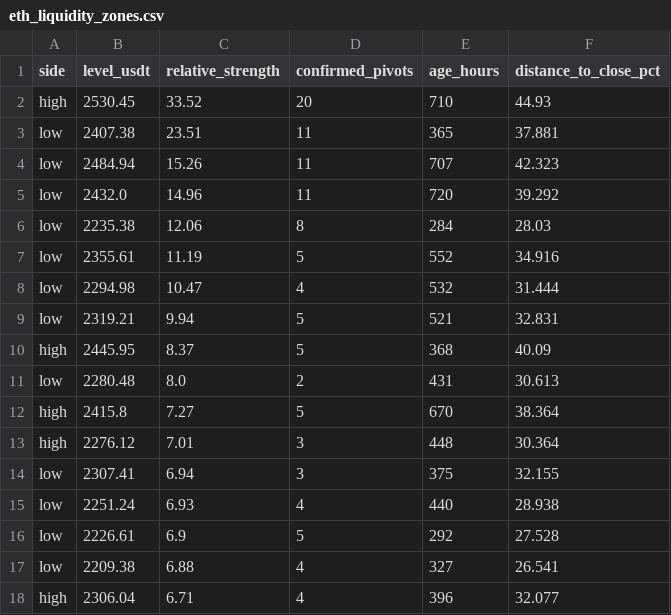
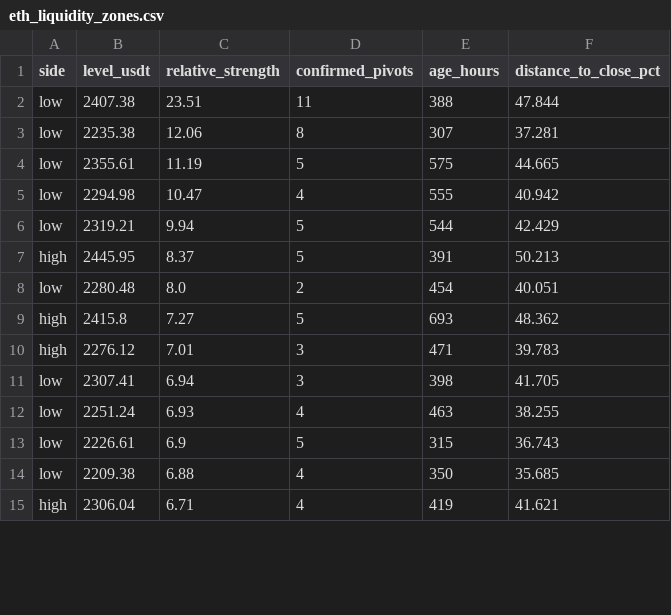
Before and after one commit to VulpreS/Deltarsi1, a CSV file: reports/eth_liquidity_zones.csv, drawn as a sheet; only a part is shown; the diff covers the shown part only.

```diff
--- a/reports/eth_liquidity_zones.csv
+++ b/reports/eth_liquidity_zones.csv
@@ -1,18 +1,15 @@
 side,level_usdt,relative_strength,confirmed_pivots,age_hours,distance_to_close_pct
-high,2530.45,33.52,20,710,44.93
-low,2407.38,23.51,11,365,37.881
-low,2484.94,15.26,11,707,42.323
-low,2432.0,14.96,11,720,39.292
-low,2235.38,12.06,8,284,28.03
-low,2355.61,11.19,5,552,34.916
-low,2294.98,10.47,4,532,31.444
-low,2319.21,9.94,5,521,32.831
-high,2445.95,8.37,5,368,40.09
-low,2280.48,8.0,2,431,30.613
-high,2415.8,7.27,5,670,38.364
-high,2276.12,7.01,3,448,30.364
-low,2307.41,6.94,3,375,32.155
-low,2251.24,6.93,4,440,28.938
-low,2226.61,6.9,5,292,27.528
-low,2209.38,6.88,4,327,26.541
-high,2306.04,6.71,4,396,32.077
+low,2407.38,23.51,11,388,47.844
+low,2235.38,12.06,8,307,37.281
+low,2355.61,11.19,5,575,44.665
+low,2294.98,10.47,4,555,40.942
+low,2319.21,9.94,5,544,42.429
+high,2445.95,8.37,5,391,50.213
+low,2280.48,8.0,2,454,40.051
+high,2415.8,7.27,5,693,48.362
+high,2276.12,7.01,3,471,39.783
+low,2307.41,6.94,3,398,41.705
+low,2251.24,6.93,4,463,38.255
+low,2226.61,6.9,5,315,36.743
+low,2209.38,6.88,4,350,35.685
+high,2306.04,6.71,4,419,41.621
```
Also changed, not shown: 3 added rows and 106 edited cells elsewhere in this file, data/ETHUSDT_1h.csv, 4 other files.
